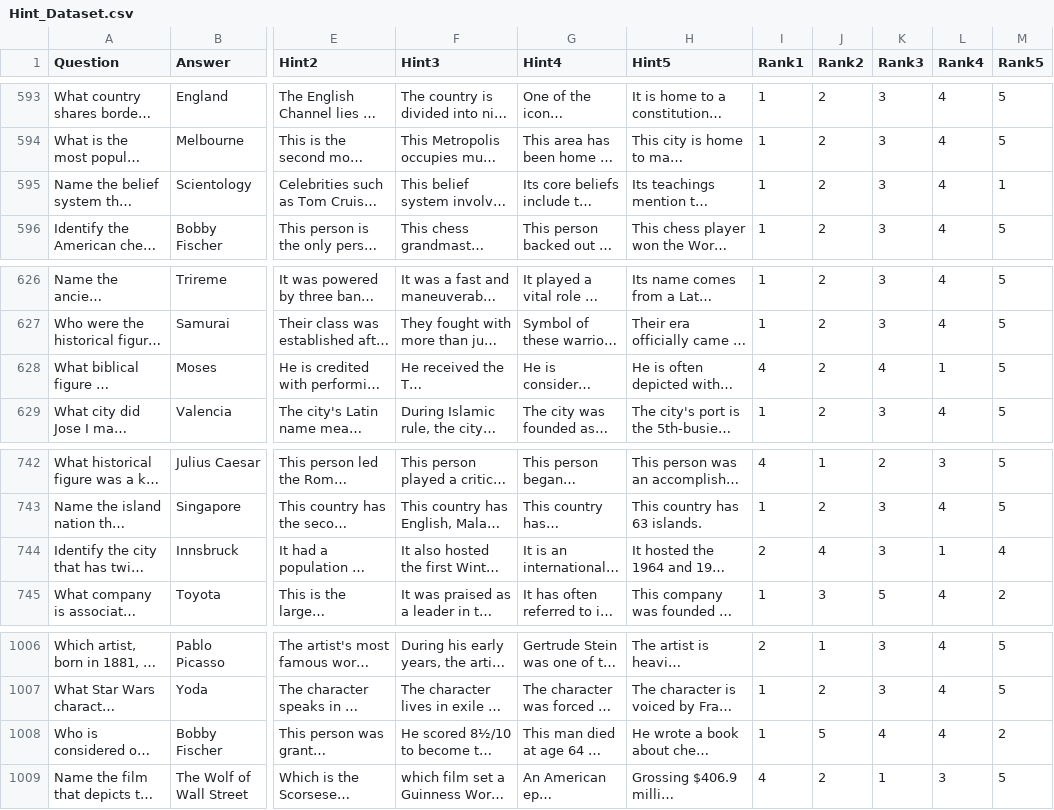
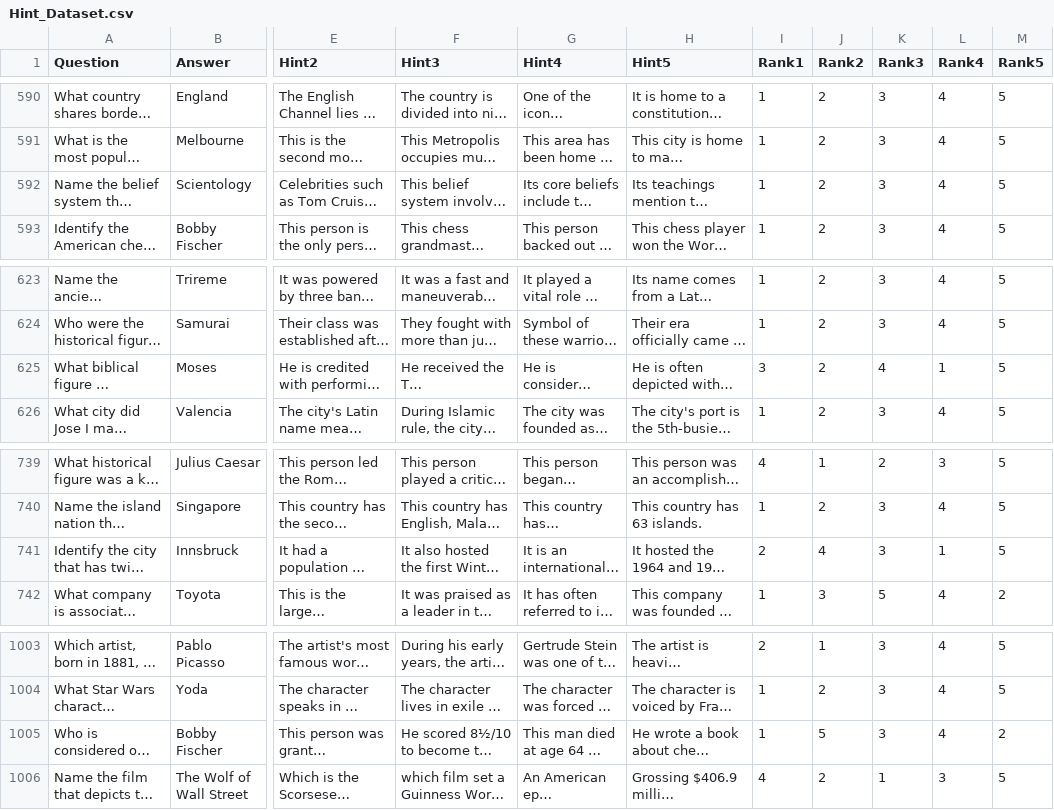
Before and after one commit to FloGerhold/Hint_Dataset, a CSV file: Hint_Dataset.csv, drawn as a sheet; only a part is shown, gaps mark what is left out; long unchanged cells end in …; addresses are those after the commit; the diff covers the shown part only; the diff names each change by its address in the sheet, - before the commit and + after, or states it on an @@ line.

```diff
--- a/Hint_Dataset.csv
+++ b/Hint_Dataset.csv
-M592 (Rank5): 1
+M592 (Rank5): 5
-I625 (Rank1): 4
+I625 (Rank1): 3
-M741 (Rank5): 4
+M741 (Rank5): 5
-K1005 (Rank3): 4
+K1005 (Rank3): 3
```
Also changed, not shown: 3 removed rows and 15 edited cells elsewhere in this file.
